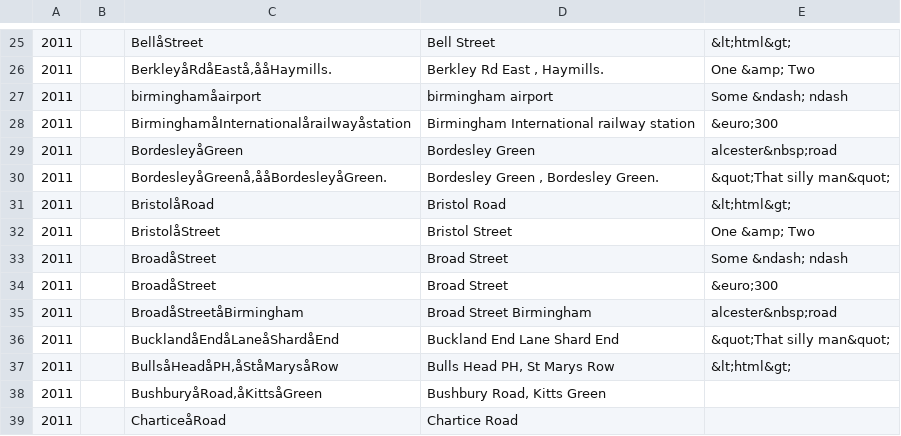
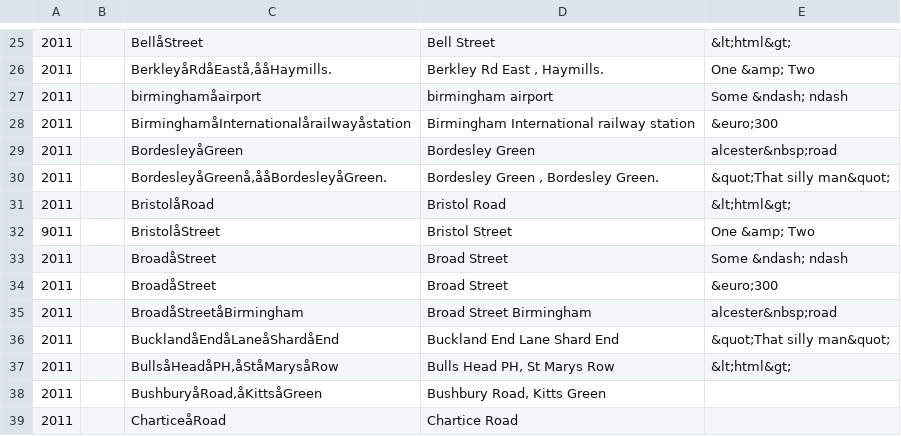
Before and after one commit to GCDigitalFellows/OpenRefine-Workshop, a CSV file: OpenRefineWorkshop/exampledata.csv, drawn as a sheet; only a part is shown, gaps mark what is left out; the diff covers the shown part only; the diff names each change by its address in the sheet, - before the commit and + after, or states it on an @@ line.

```diff
--- a/OpenRefineWorkshop/exampledata.csv
+++ b/OpenRefineWorkshop/exampledata.csv
-A32: 2011
+A32: 9011
```
Also changed, not shown: 9 edited cells elsewhere in this file, 1 other file.
